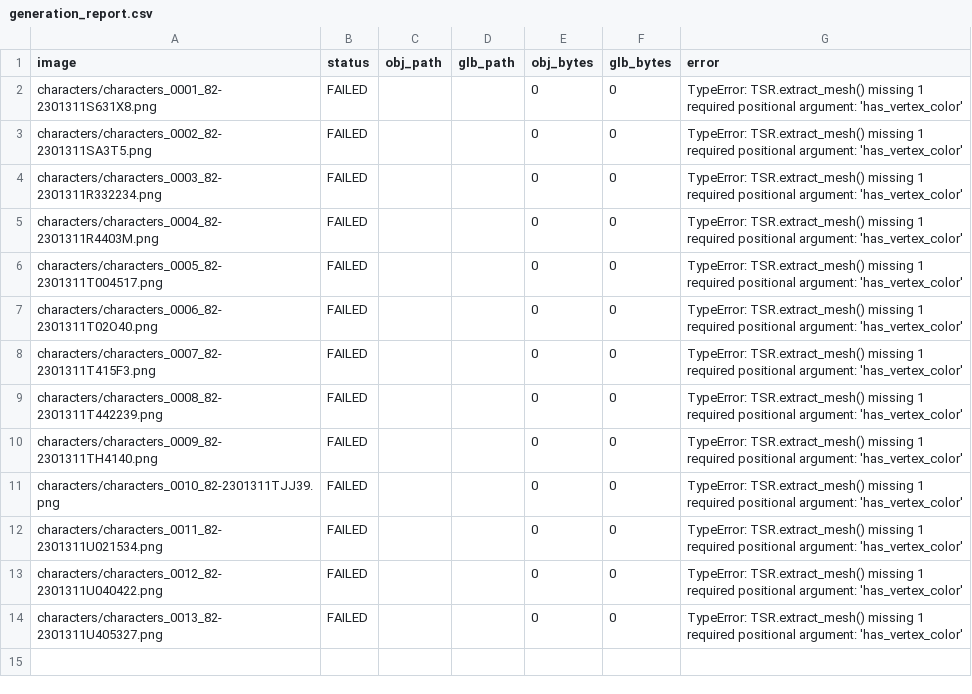
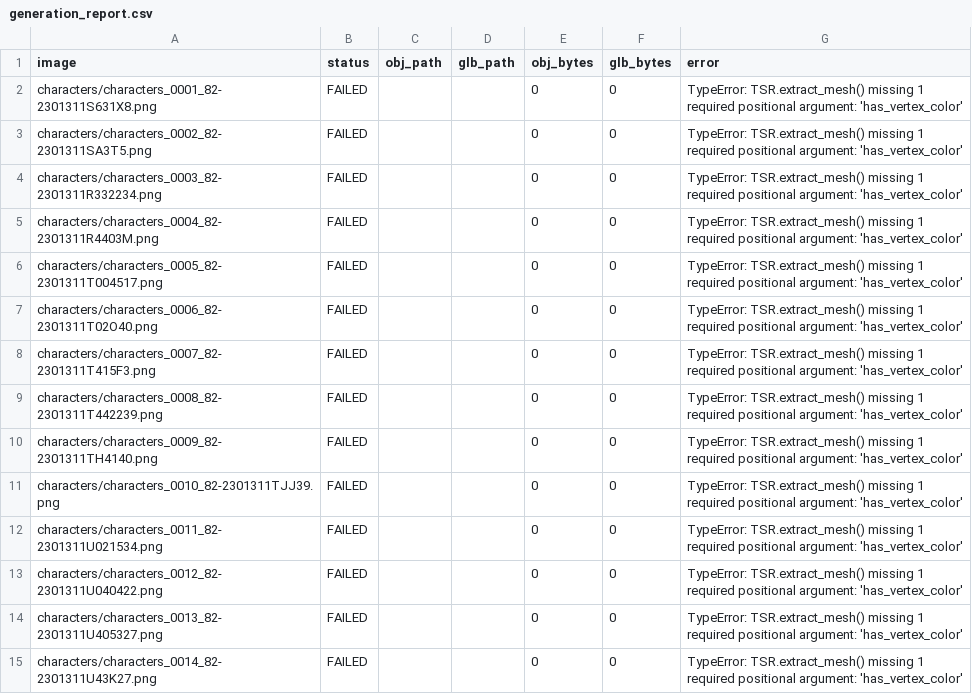
Before and after one commit to ZzwahwahzZ/Conquer-Mobile-Assets., a CSV file: generated_models/generation_report.csv, drawn as a sheet.

Commit message:
Record failed image 14/42

```diff
--- a/generated_models/generation_report.csv
+++ b/generated_models/generation_report.csv
@@ -14 +14,2 @@ characters/characters_0012_82-2301311U040422.png,FAILED,,,0,0,TypeError: TSR.ext
 characters/characters_0013_82-2301311U405327.png,FAILED,,,0,0,TypeError: TSR.extract_mesh() missing 1 required positional argument: 'has_vertex_color'
+characters/characters_0014_82-2301311U43K27.png,FAILED,,,0,0,TypeError: TSR.extract_mesh() missing 1 required positional argument: 'has_vertex_color'
```
